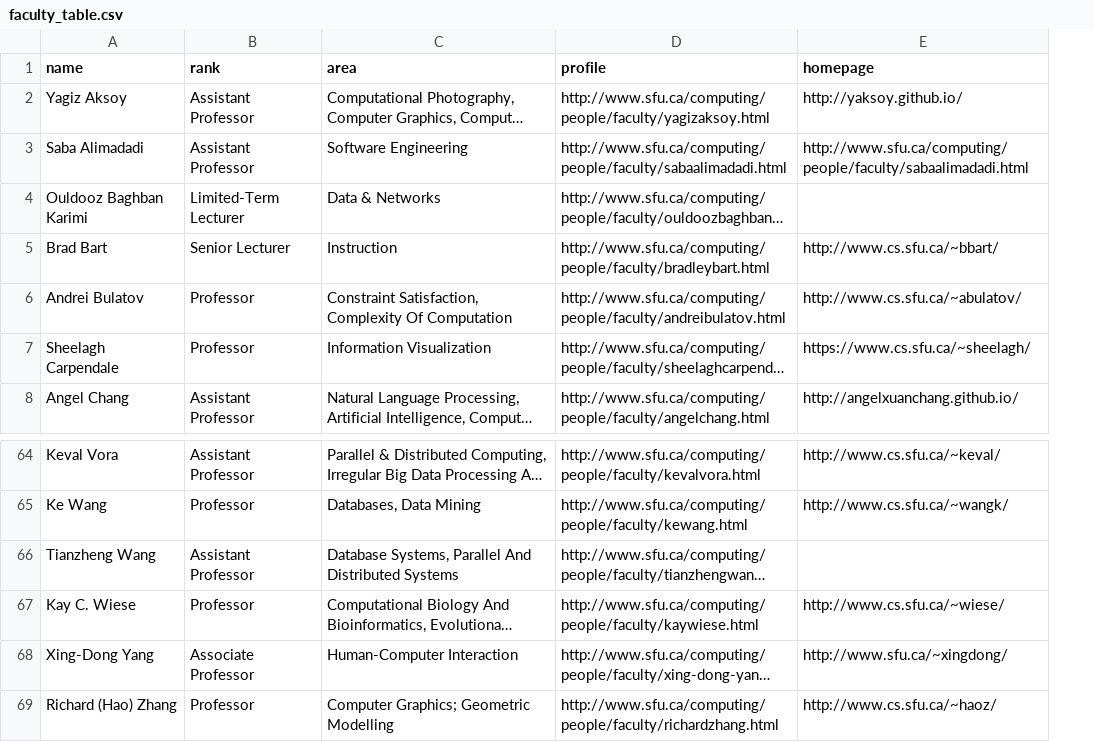
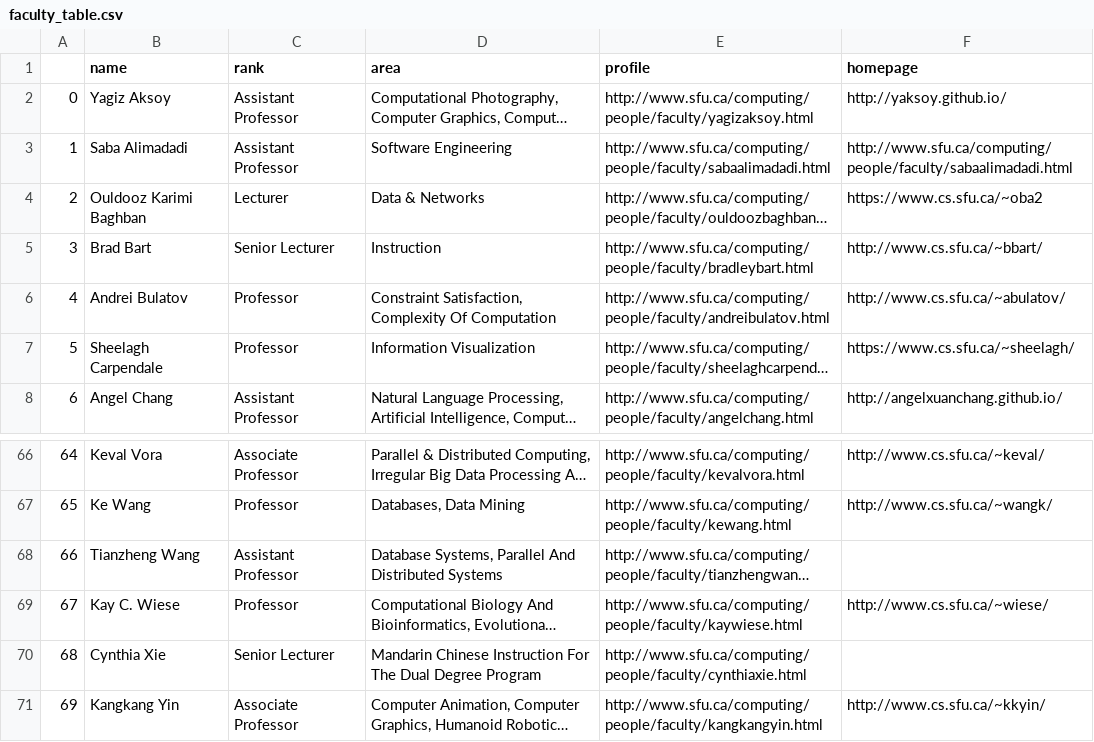
Before and after one commit to MichaelKuby/CMPT733_DataScience, a CSV file: A1/A1-1/faculty_table.csv, drawn as a sheet; only a part is shown, gaps mark what is left out; long unchanged cells end in …; addresses are those after the commit; the diff covers the shown part only; the diff names each change by its address in the sheet, - before the commit and + after, or states it on an @@ line.

```diff
--- a/A1/A1-1/faculty_table.csv
+++ b/A1/A1-1/faculty_table.csv
+column A, rows 2-8: 0 | 1 | 2 | 3 | 4 | 5 | 6; rows 66-69: 64 | 65 | 66 | 67
-B4 (name): Ouldooz Baghban Karimi
+B4 (name): Ouldooz Karimi Baghban
-C4 (rank): Limited-Term Lecturer
+C4 (rank): Lecturer
-F4 (homepage): (empty)
+F4 (homepage): https://www.cs.sfu.ca/~oba2
-C66 (rank): Assistant Professor
+C66 (rank): Associate Professor
@@ row 68 moved to row 35: 33 @@
@@ row 69 moved to row 36: 34 @@
@@ row 34 moved to row 70: 68 @@
@@ row 35 moved to row 71: 69 @@
```
Also changed, not shown: 8 added rows, 6 removed rows, 26 moved rows and 3 edited cells elsewhere in this file, 9 other files.
